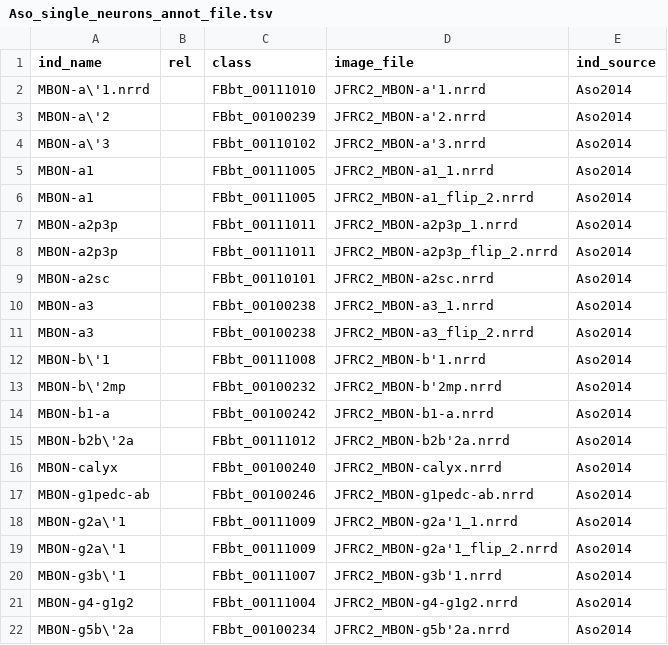
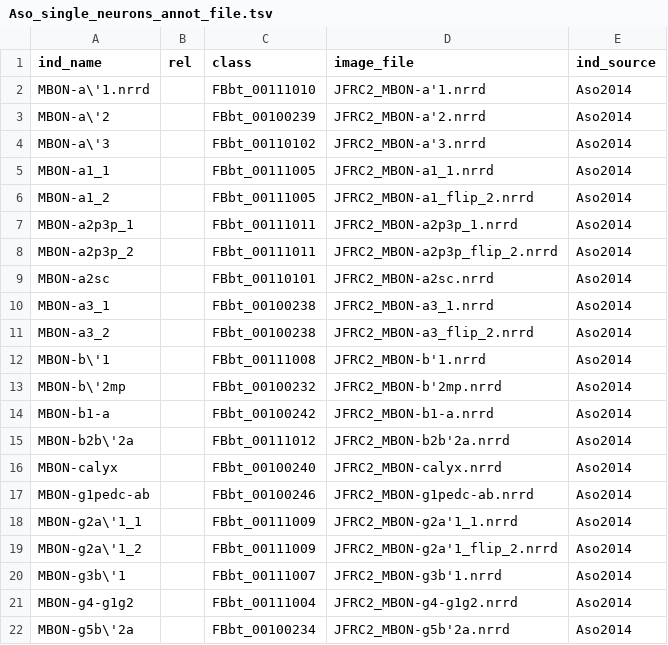
Before and after one commit to VirtualFlyBrain/VFB_owl, a TSV file: data/Aso_single_neurons_annot_file.tsv, drawn as a sheet.

Commit message:
made individual names unique #1

```diff
--- a/data/Aso_single_neurons_annot_file.tsv
+++ b/data/Aso_single_neurons_annot_file.tsv
@@ -4,9 +4,9 @@ MBON-a\'2		FBbt_00100239	JFRC2_MBON-a'2.nrrd	Aso2014
 MBON-a\'3		FBbt_00110102	JFRC2_MBON-a'3.nrrd	Aso2014
-MBON-a1		FBbt_00111005	JFRC2_MBON-a1_1.nrrd	Aso2014
-MBON-a1		FBbt_00111005	JFRC2_MBON-a1_flip_2.nrrd	Aso2014
-MBON-a2p3p		FBbt_00111011	JFRC2_MBON-a2p3p_1.nrrd	Aso2014
-MBON-a2p3p		FBbt_00111011	JFRC2_MBON-a2p3p_flip_2.nrrd	Aso2014
+MBON-a1_1		FBbt_00111005	JFRC2_MBON-a1_1.nrrd	Aso2014
+MBON-a1_2		FBbt_00111005	JFRC2_MBON-a1_flip_2.nrrd	Aso2014
+MBON-a2p3p_1		FBbt_00111011	JFRC2_MBON-a2p3p_1.nrrd	Aso2014
+MBON-a2p3p_2		FBbt_00111011	JFRC2_MBON-a2p3p_flip_2.nrrd	Aso2014
 MBON-a2sc		FBbt_00110101	JFRC2_MBON-a2sc.nrrd	Aso2014
-MBON-a3		FBbt_00100238	JFRC2_MBON-a3_1.nrrd	Aso2014
-MBON-a3		FBbt_00100238	JFRC2_MBON-a3_flip_2.nrrd	Aso2014
+MBON-a3_1		FBbt_00100238	JFRC2_MBON-a3_1.nrrd	Aso2014
+MBON-a3_2		FBbt_00100238	JFRC2_MBON-a3_flip_2.nrrd	Aso2014
 MBON-b\'1		FBbt_00111008	JFRC2_MBON-b'1.nrrd	Aso2014
@@ -17,4 +17,4 @@ MBON-calyx		FBbt_00100240	JFRC2_MBON-calyx.nrrd	Aso2014
 MBON-g1pedc-ab		FBbt_00100246	JFRC2_MBON-g1pedc-ab.nrrd	Aso2014
-MBON-g2a\'1		FBbt_00111009	JFRC2_MBON-g2a'1_1.nrrd	Aso2014
-MBON-g2a\'1		FBbt_00111009	JFRC2_MBON-g2a'1_flip_2.nrrd	Aso2014
+MBON-g2a\'1_1		FBbt_00111009	JFRC2_MBON-g2a'1_1.nrrd	Aso2014
+MBON-g2a\'1_2		FBbt_00111009	JFRC2_MBON-g2a'1_flip_2.nrrd	Aso2014
 MBON-g3b\'1		FBbt_00111007	JFRC2_MBON-g3b'1.nrrd	Aso2014
```
